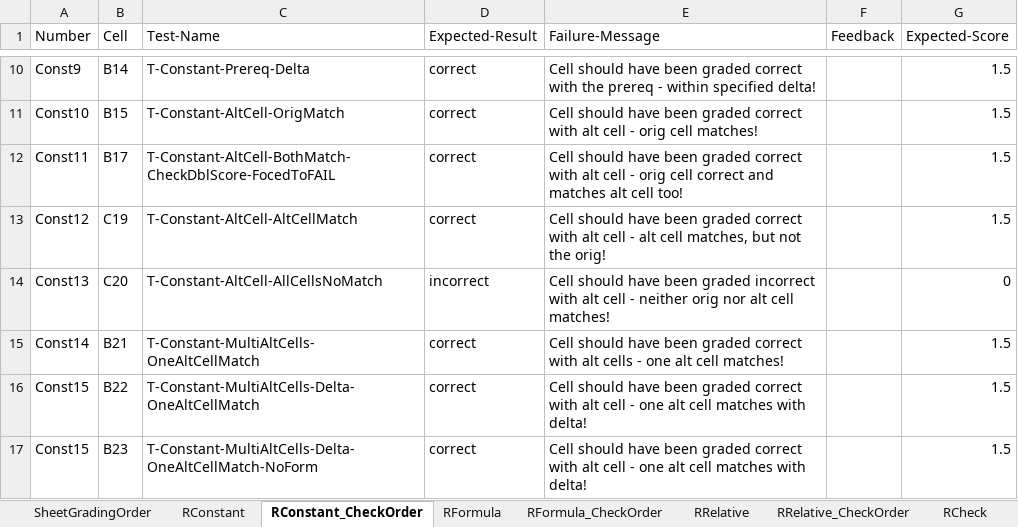
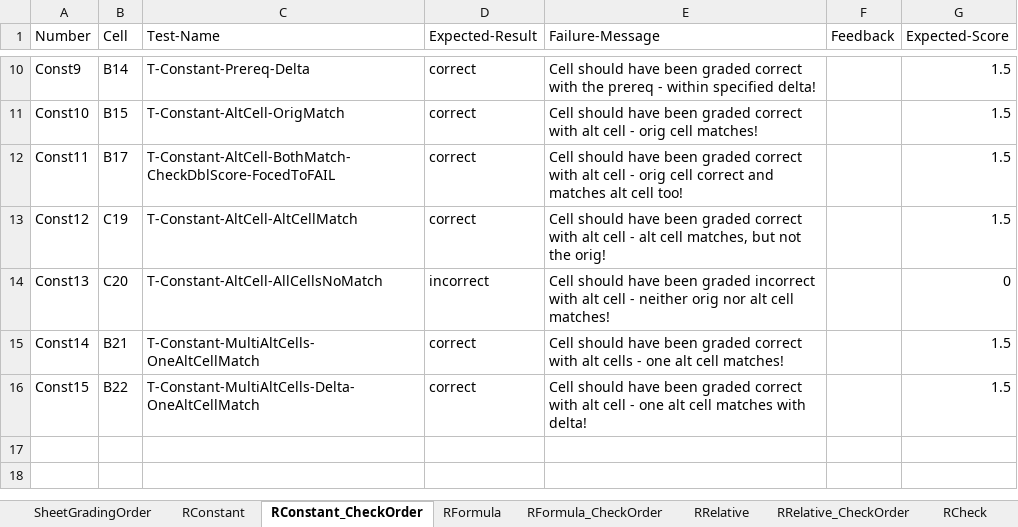
Before and after one commit to cmusv/pysheetgrader-core, an Excel workbook: excel/TestModeKey.xlsx, sheet RConstant_CheckOrder, drawn as a sheet; only a part is shown, gaps mark what is left out; values as stored, in another font and other column widths than the file's, no borders; the diff names each change by its address in the sheet, - before the commit and + after, or states it on an @@ line.

Commit message:
remove dupe tc

```diff
--- a/excel/TestModeKey.xlsx (sheet RConstant_CheckOrder)
+++ b/excel/TestModeKey.xlsx (sheet RConstant_CheckOrder)
-row 17: Const15 | B23 | T-Constant-MultiAltCells-Delta-OneAltCellMatch-NoForm | correct | Cell should have been graded correct with alt cell - one alt cell matches with delta! |  | 1.5
```
